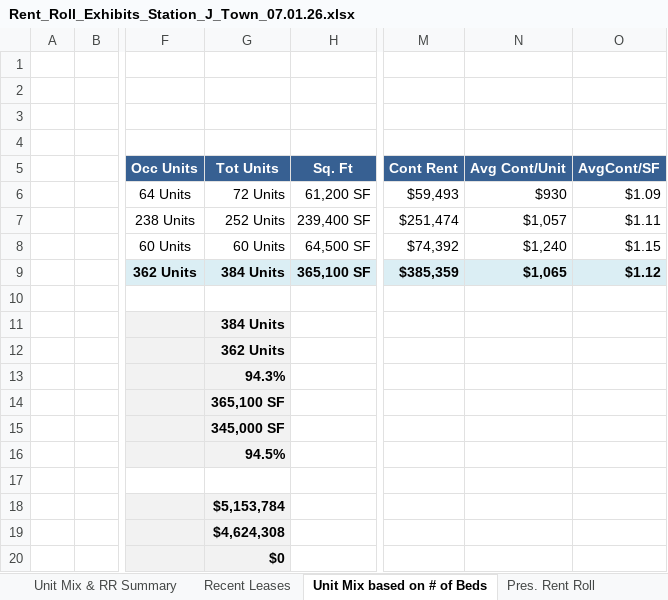
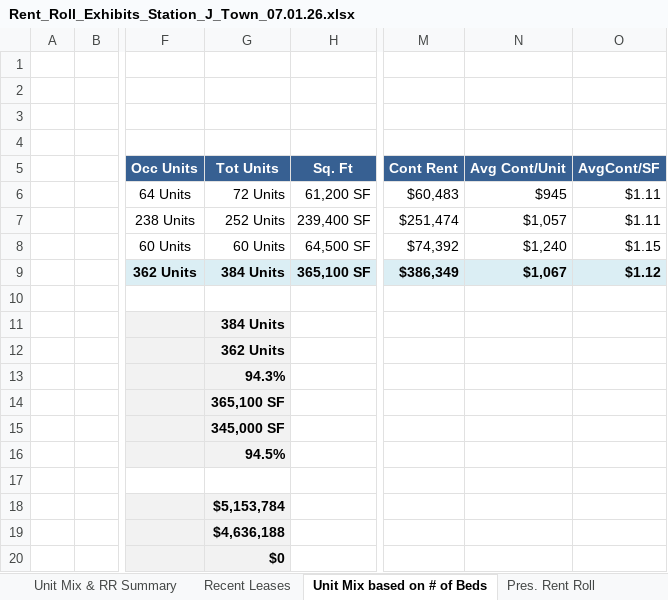
Before and after one commit to rdagoy/srctrentroll, an Excel workbook: examples/outputs/Rent_Roll_Exhibits_Station_J_Town_07.01.26.xlsx, sheet Unit Mix based on # of Beds, drawn as a sheet; only a part is shown, gaps mark what is left out; values as stored, in another font and other column widths than the file's, no borders; the diff names each change by its address in the sheet, - before the commit and + after, or states it on an @@ line.

```diff
--- a/examples/outputs/Rent_Roll_Exhibits_Station_J_Town_07.01.26.xlsx (sheet Unit Mix based on # of Beds)
+++ b/examples/outputs/Rent_Roll_Exhibits_Station_J_Town_07.01.26.xlsx (sheet Unit Mix based on # of Beds)
-M6 (Cont Rent): $59,493
+M6 (Cont Rent): $60,483
-N6 (Avg Cont/Unit): $930
+N6 (Avg Cont/Unit): $945
-O6 (AvgCont/SF): $1.09
+O6 (AvgCont/SF): $1.11
-M9 (Cont Rent): $385,359
+M9 (Cont Rent): $386,349
-N9 (Avg Cont/Unit): $1,065
+N9 (Avg Cont/Unit): $1,067
-G19 (Tot Units): $4,624,308
+G19 (Tot Units): $4,636,188
```
Also changed, not shown: sheet Recent Leases, sheet Unit Mix & RR Summary, sheet Pres. Rent Roll, sheet OneLineRR, 5 other files.
